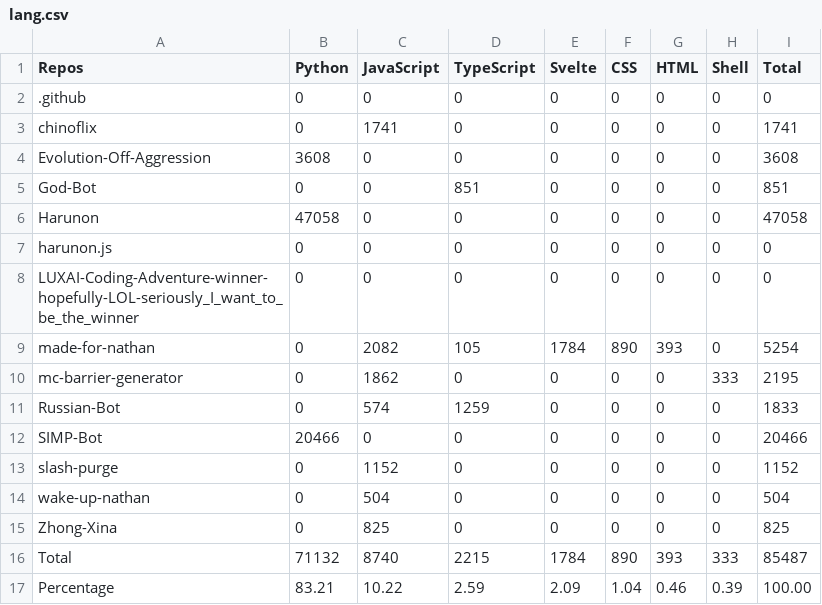
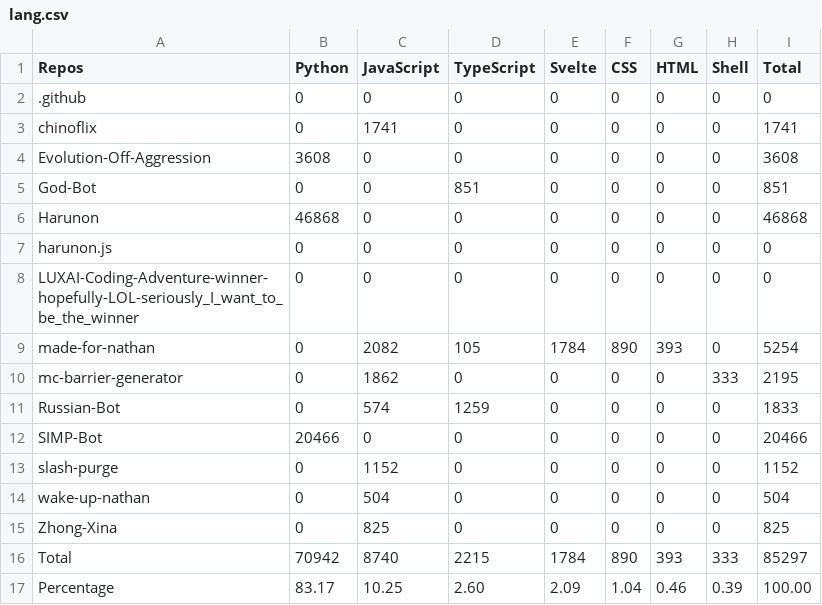
Before and after one commit to CarelessDev/Auto-Language-Stats, a CSV file: example/lang.csv, drawn as a sheet.

```diff
--- a/example/lang.csv
+++ b/example/lang.csv
@@ -5,3 +5,3 @@ Evolution-Off-Aggression,3608,0,0,0,0,0,0,3608,
 God-Bot,0,0,851,0,0,0,0,851,
-Harunon,47058,0,0,0,0,0,0,47058,
+Harunon,46868,0,0,0,0,0,0,46868,
 harunon.js,0,0,0,0,0,0,0,0,
@@ -15,3 +15,3 @@ wake-up-nathan,0,504,0,0,0,0,0,504,
 Zhong-Xina,0,825,0,0,0,0,0,825,
-Total,71132,8740,2215,1784,890,393,333,85487,
-Percentage,83.21,10.22,2.59,2.09,1.04,0.46,0.39,100.00,
+Total,70942,8740,2215,1784,890,393,333,85297,
+Percentage,83.17,10.25,2.60,2.09,1.04,0.46,0.39,100.00,
```
Also changed, not shown: 1 other file.
